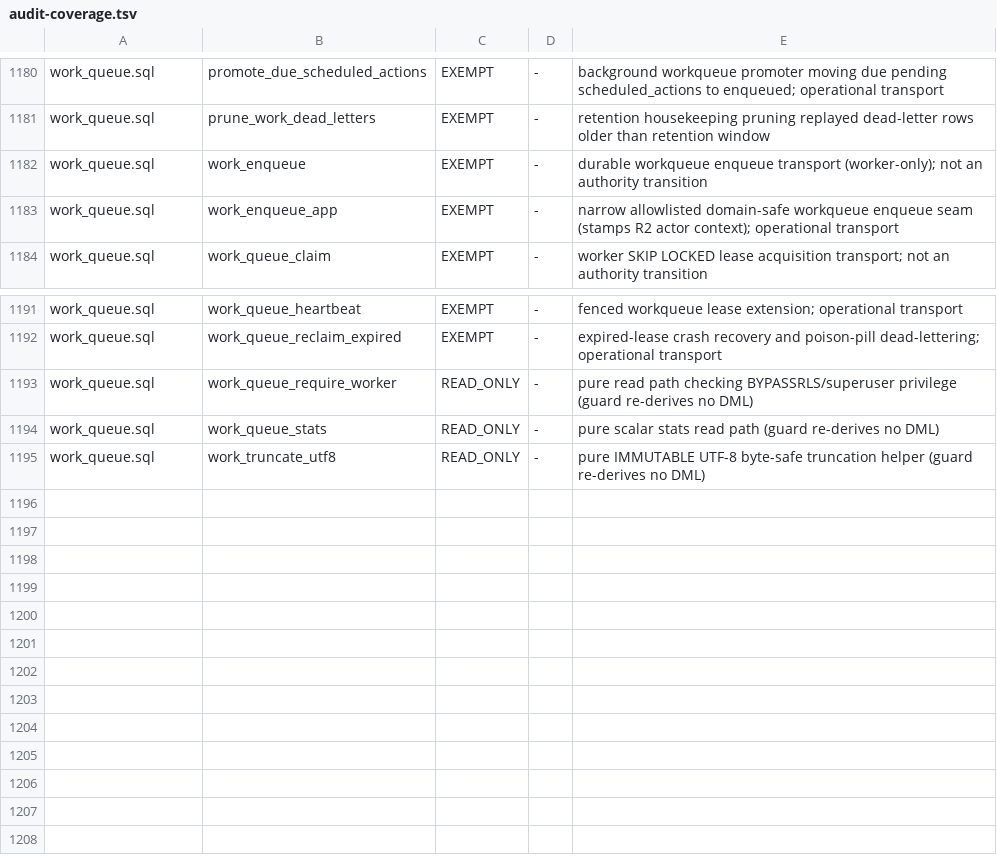
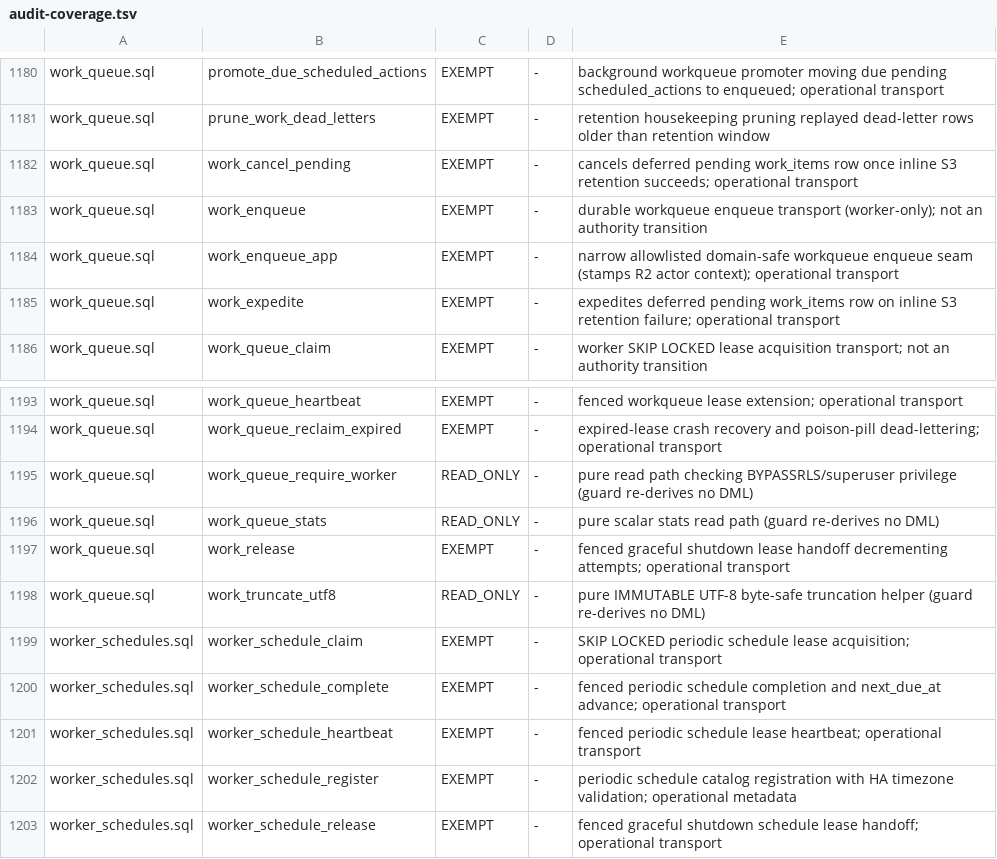
Before and after one commit to setjoin/setjoin, a TSV file: scripts/audit-coverage.tsv, drawn as a sheet; only a part is shown, gaps mark what is left out.

```diff
--- a/scripts/audit-coverage.tsv
+++ b/scripts/audit-coverage.tsv
@@ -1181,4 +1181,6 @@ work_queue.sql	promote_due_scheduled_actions	EXEMPT	-	background workqueue promo
 work_queue.sql	prune_work_dead_letters	EXEMPT	-	retention housekeeping pruning replayed dead-letter rows older than retention window
+work_queue.sql	work_cancel_pending	EXEMPT	-	cancels deferred pending work_items row once inline S3 retention succeeds; operational transport
 work_queue.sql	work_enqueue	EXEMPT	-	durable workqueue enqueue transport (worker-only); not an authority transition
 work_queue.sql	work_enqueue_app	EXEMPT	-	narrow allowlisted domain-safe workqueue enqueue seam (stamps R2 actor context); operational transport
+work_queue.sql	work_expedite	EXEMPT	-	expedites deferred pending work_items row on inline S3 retention failure; operational transport
 work_queue.sql	work_queue_claim	EXEMPT	-	worker SKIP LOCKED lease acquisition transport; not an authority transition
@@ -1194,2 +1196,8 @@ work_queue.sql	work_queue_require_worker	READ_ONLY	-	pure read path checking BYP
 work_queue.sql	work_queue_stats	READ_ONLY	-	pure scalar stats read path (guard re-derives no DML)
+work_queue.sql	work_release	EXEMPT	-	fenced graceful shutdown lease handoff decrementing attempts; operational transport
 work_queue.sql	work_truncate_utf8	READ_ONLY	-	pure IMMUTABLE UTF-8 byte-safe truncation helper (guard re-derives no DML)
+worker_schedules.sql	worker_schedule_claim	EXEMPT	-	SKIP LOCKED periodic schedule lease acquisition; operational transport
+worker_schedules.sql	worker_schedule_complete	EXEMPT	-	fenced periodic schedule completion and next_due_at advance; operational transport
+worker_schedules.sql	worker_schedule_heartbeat	EXEMPT	-	fenced periodic schedule lease heartbeat; operational transport
+worker_schedules.sql	worker_schedule_register	EXEMPT	-	periodic schedule catalog registration with HA timezone validation; operational metadata
+worker_schedules.sql	worker_schedule_release	EXEMPT	-	fenced graceful shutdown schedule lease handoff; operational transport
```
Also changed, not shown: mailserver/sql/xinchuang/unattested_functions.csv, 40 other files.
